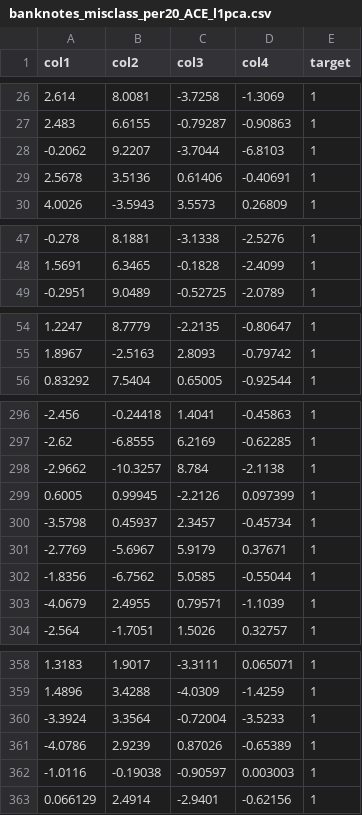
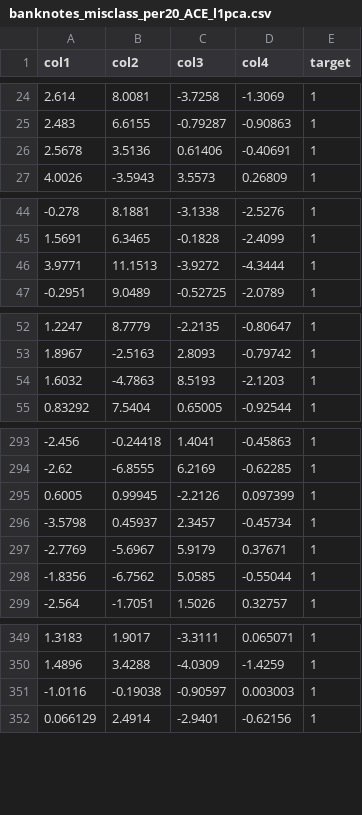
Before and after one commit to shrutishuklas/BankNotes, a CSV file: split5/per20/ACE_opt_dist_optrank_angle_l1pca_per20/banknotes_misclass_per20_ACE_l1pca.csv, drawn as a sheet; only a part is shown, gaps mark what is left out; removed rows and columns are numbered as before the commit, all else as after; the diff covers the shown part only; the diff names each change by its address in the sheet, - before the commit and + after, or states it on an @@ line.

```diff
--- a/split5/per20/ACE_opt_dist_optrank_angle_l1pca_per20/banknotes_misclass_per20_ACE_l1pca.csv
+++ b/split5/per20/ACE_opt_dist_optrank_angle_l1pca_per20/banknotes_misclass_per20_ACE_l1pca.csv
-row 28: -0.2062 | 9.2207 | -3.7044 | -6.8103 | 1
+row 46: 3.9771 | 11.1513 | -3.9272 | -4.3444 | 1
+row 54: 1.6032 | -4.7863 | 8.5193 | -2.1203 | 1
-row 298: -2.9662 | -10.3257 | 8.784 | -2.1138 | 1
-row 303: -4.0679 | 2.4955 | 0.79571 | -1.1039 | 1
-row 360: -3.3924 | 3.3564 | -0.72004 | -3.5233 | 1
-row 361: -4.0786 | 2.9239 | 0.87026 | -0.65389 | 1
```
Also changed, not shown: 7 added rows and 15 removed rows elsewhere in this file, split3/per5/ACE_opt_dist_optrank_angle_l1pca_per5/banknotes_misclass_per5_ACE_l1pca.csv, split9/per10/ACE_opt_dist_optrank_angle_l1pca_per10/banknotes_misclass_per10_ACE_l1pca.csv, 3 other files.
